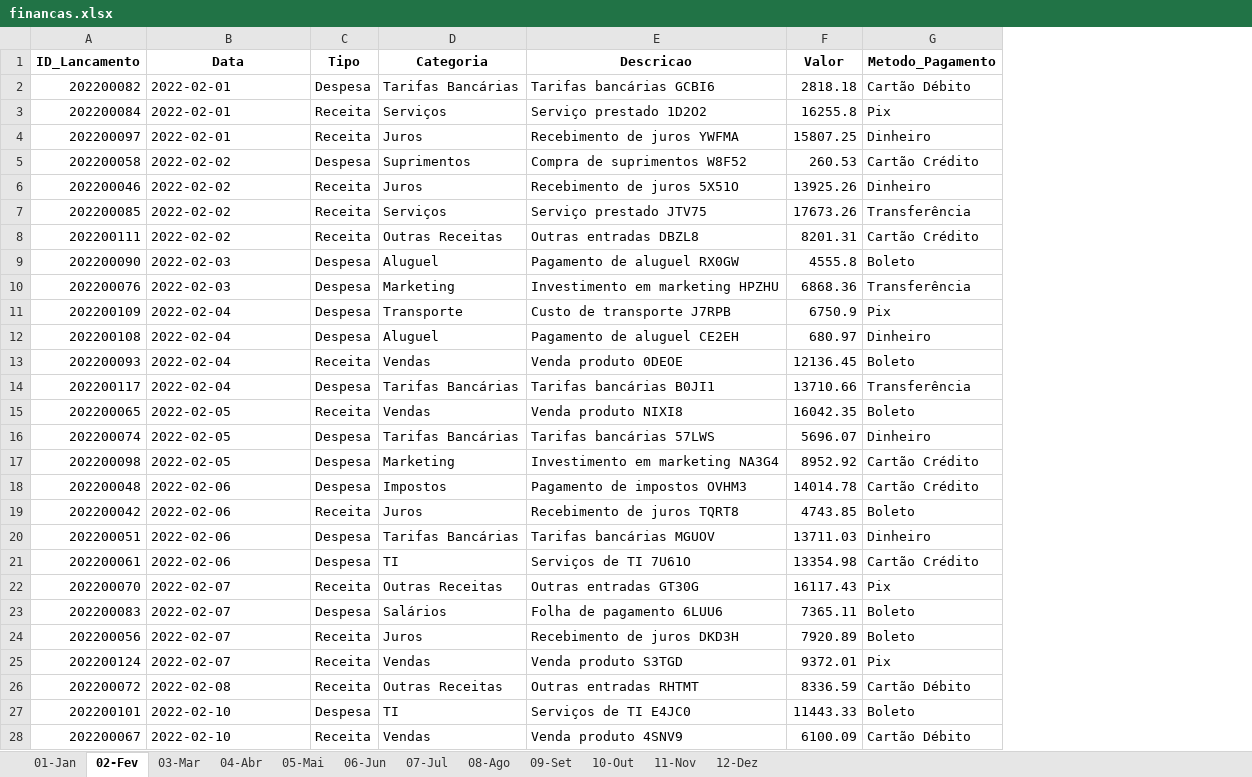
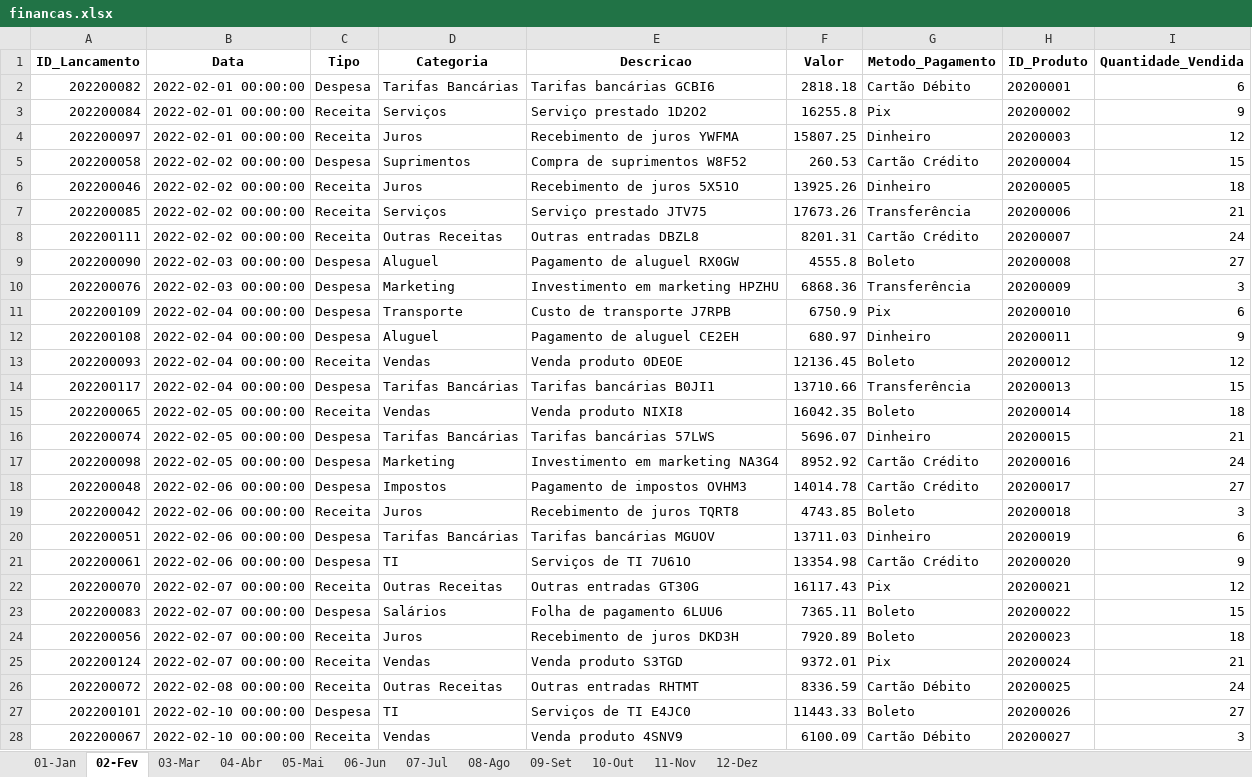
Before and after one commit to jonata1200/amazon-fruit, an Excel workbook: data/financas/2022/financas.xlsx, sheet 02-Fev, drawn as a sheet; only a part is shown; values as stored, in another font and other column widths than the file's, no borders; the diff covers the shown part only; the diff names each change by its address in the sheet, - before the commit and + after, or states it on an @@ line.

```diff
--- a/data/financas/2022/financas.xlsx (sheet 02-Fev)
+++ b/data/financas/2022/financas.xlsx (sheet 02-Fev)
+column H (ID_Produto), rows 2-28: 20200001 | 20200002 | 20200003 | 20200004 | 20200005 | 20200006 | 20200007 | 20200008 | 20200009 | 20200010 | 20200011 | 20200012 | 20200013 | 20200014 | 20200015 | 20200016 | 20200017 | 20200018 | 20200019 | 20200020 | 20200021 | 20200022 | 20200023 | 20200024 | 20200025 | 20200026 | 20200027
+column I (Quantidade_Vendida), rows 2-28: 6 | 9 | 12 | 15 | 18 | 21 | 24 | 27 | 3 | 6 | 9 | 12 | 15 | 18 | 21 | 24 | 27 | 3 | 6 | 9 | 12 | 15 | 18 | 21 | 24 | 27 | 3
-B2:B4 (Data): 2022-02-01
+B2:B4 (Data): 2022-02-01 00:00:00
-B5:B8 (Data): 2022-02-02
+B5:B8 (Data): 2022-02-02 00:00:00
-B9:B10 (Data): 2022-02-03
+B9:B10 (Data): 2022-02-03 00:00:00
-B11:B14 (Data): 2022-02-04
+B11:B14 (Data): 2022-02-04 00:00:00
-B15:B17 (Data): 2022-02-05
+B15:B17 (Data): 2022-02-05 00:00:00
-B18:B21 (Data): 2022-02-06
+B18:B21 (Data): 2022-02-06 00:00:00
-B22:B25 (Data): 2022-02-07
+B22:B25 (Data): 2022-02-07 00:00:00
-B26 (Data): 2022-02-08
+B26 (Data): 2022-02-08 00:00:00
-B27:B28 (Data): 2022-02-10
+B27:B28 (Data): 2022-02-10 00:00:00
```
Also changed, not shown: 68 edited cells elsewhere in this sheet, sheet 05-Mai, sheet 08-Ago, sheet 11-Nov, sheet 09-Set, sheet 03-Mar, sheet 10-Out, 5 more sheets, data/financas/2020/financas.xlsx, data/financas/2021/financas.xlsx, 4 other files.
